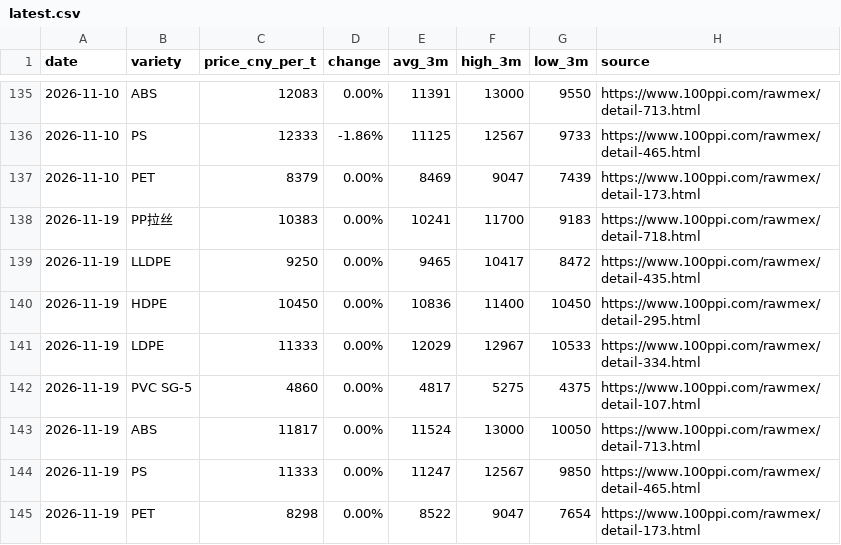
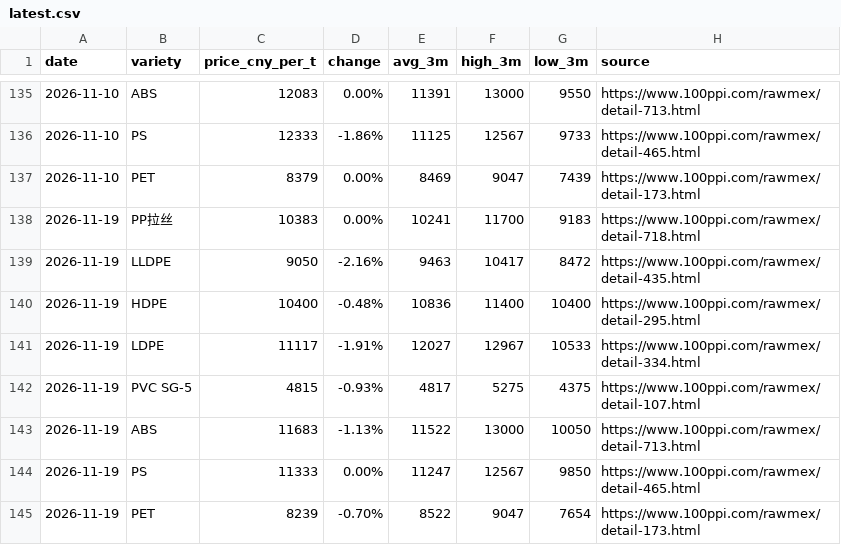
Before and after one commit to jchengwei60/china-plastic-prices, a CSV file: data/latest.csv, drawn as a sheet; only a part is shown, gaps mark what is left out.

```diff
--- a/data/latest.csv
+++ b/data/latest.csv
@@ -138,8 +138,8 @@ date,variety,price_cny_per_t,change,avg_3m,high_3m,low_3m,source
 2026-11-19,PP拉丝,10383,0.00%,10241,11700,9183,https://www.100ppi.com/rawmex/detail-718.html
-2026-11-19,LLDPE,9250,0.00%,9465,10417,8472,https://www.100ppi.com/rawmex/detail-435.html
-2026-11-19,HDPE,10450,0.00%,10836,11400,10450,https://www.100ppi.com/rawmex/detail-295.html
-2026-11-19,LDPE,11333,0.00%,12029,12967,10533,https://www.100ppi.com/rawmex/detail-334.html
-2026-11-19,PVC SG-5,4860,0.00%,4817,5275,4375,https://www.100ppi.com/rawmex/detail-107.html
-2026-11-19,ABS,11817,0.00%,11524,13000,10050,https://www.100ppi.com/rawmex/detail-713.html
+2026-11-19,LLDPE,9050,-2.16%,9463,10417,8472,https://www.100ppi.com/rawmex/detail-435.html
+2026-11-19,HDPE,10400,-0.48%,10836,11400,10400,https://www.100ppi.com/rawmex/detail-295.html
+2026-11-19,LDPE,11117,-1.91%,12027,12967,10533,https://www.100ppi.com/rawmex/detail-334.html
+2026-11-19,PVC SG-5,4815,-0.93%,4817,5275,4375,https://www.100ppi.com/rawmex/detail-107.html
+2026-11-19,ABS,11683,-1.13%,11522,13000,10050,https://www.100ppi.com/rawmex/detail-713.html
 2026-11-19,PS,11333,0.00%,11247,12567,9850,https://www.100ppi.com/rawmex/detail-465.html
-2026-11-19,PET,8298,0.00%,8522,9047,7654,https://www.100ppi.com/rawmex/detail-173.html
+2026-11-19,PET,8239,-0.70%,8522,9047,7654,https://www.100ppi.com/rawmex/detail-173.html
```
Also changed, not shown: data/history.csv, 2 other files.
